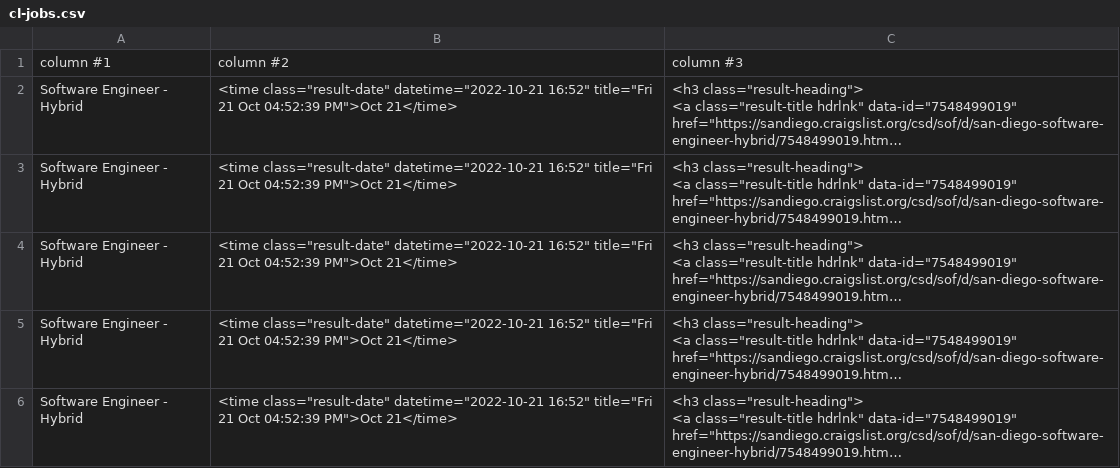
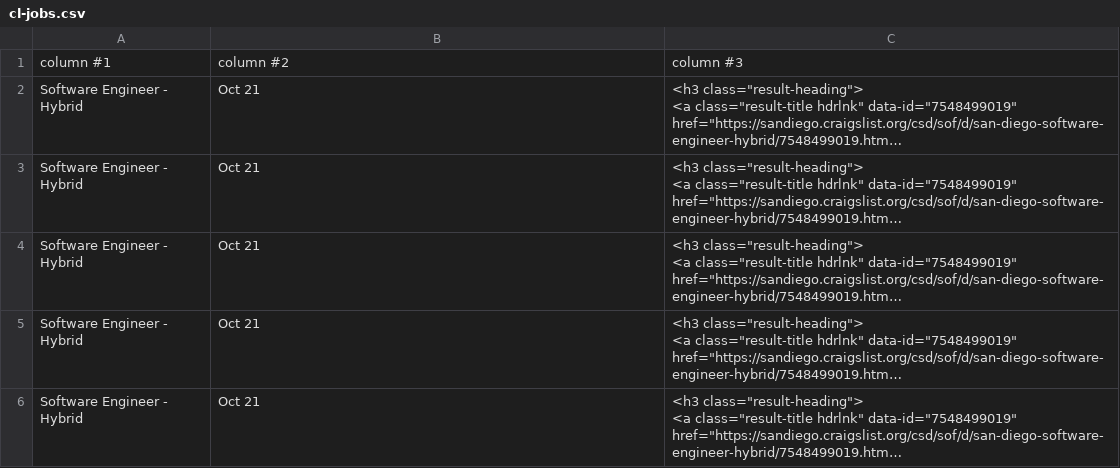
Before and after one commit to jamie082/web_scraper_craigslist, a CSV file: cl-jobs.csv, drawn as a sheet; long unchanged cells end in …; the diff names each change by its address in the sheet, - before the commit and + after, or states it on an @@ line.

```diff
--- a/cl-jobs.csv
+++ b/cl-jobs.csv
-B2:B6: <time class="result-date" datetime="2022-10-21 16:52" title="Fri 21 Oct 04:52:39 PM">Oct 21</time>
+B2:B6: Oct 21
```
Also changed, not shown: 1 other file.
